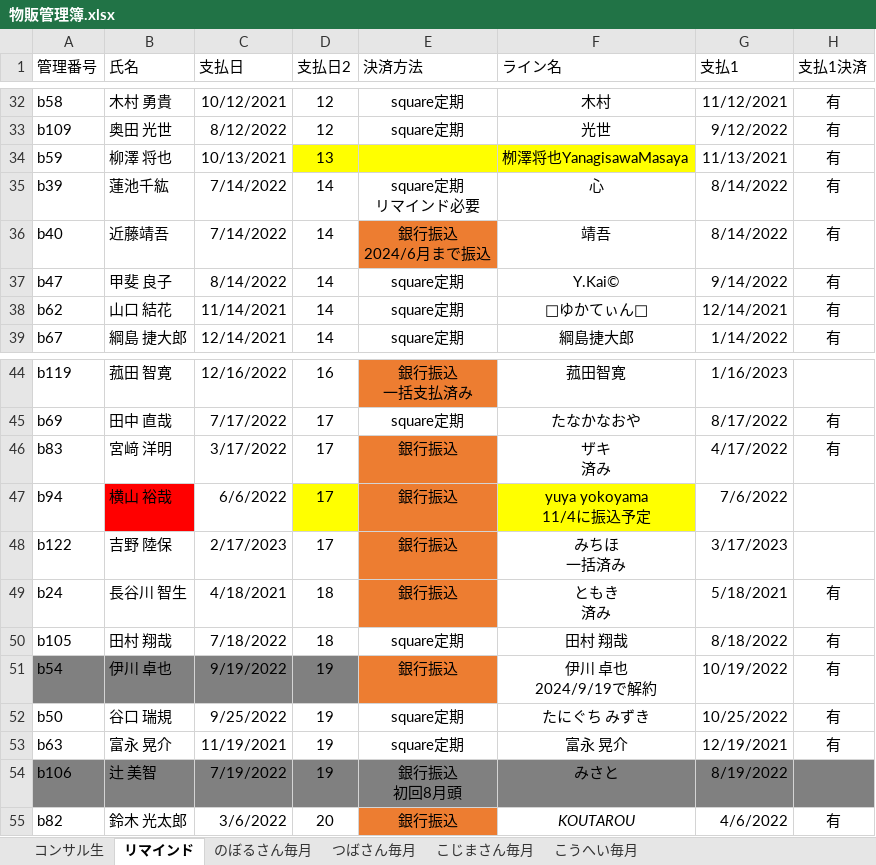
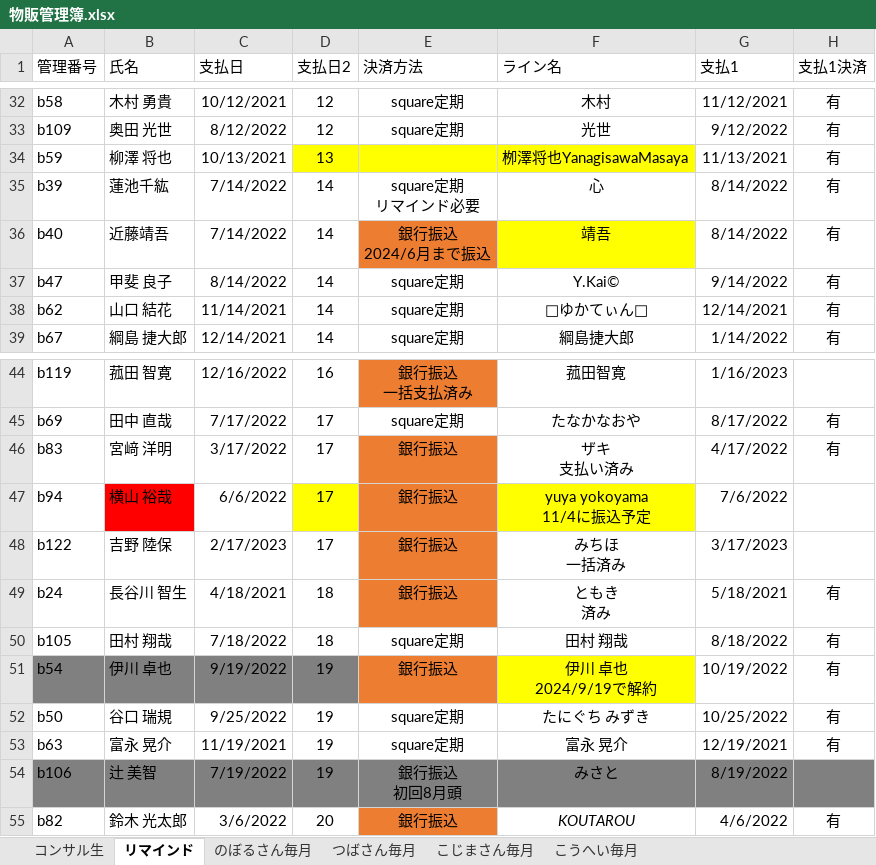
Before and after one commit to atsu0124shi/WorkFolder, an Excel workbook: ひょうたさん_資料/物販管理簿.xlsx, sheet リマインド, drawn as a sheet; only a part is shown, gaps mark what is left out; values as stored, in another font and other column widths than the file's, no borders; table styles not drawn; ↵ is a line break in a cell; the diff names each change by its address in the sheet, - before the commit and + after, or states it on an @@ line.

```diff
--- a/ひょうたさん_資料/物販管理簿.xlsx (sheet リマインド)
+++ b/ひょうたさん_資料/物販管理簿.xlsx (sheet リマインド)
-F36 fill: none
+F36 fill: #FFFF00
-F46 (ライン名): ザキ ↵ 済み
+F46 (ライン名): ザキ ↵ 支払い済み
-F51 fill: none
+F51 fill: #FFFF00
```
Also changed, not shown: 11 other files.
